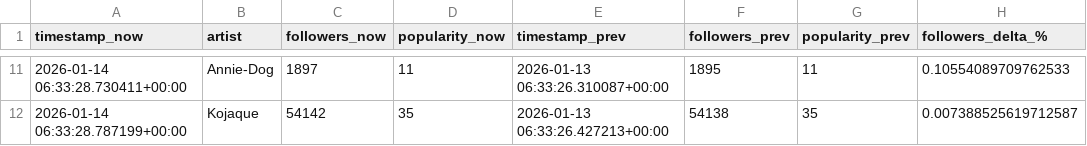
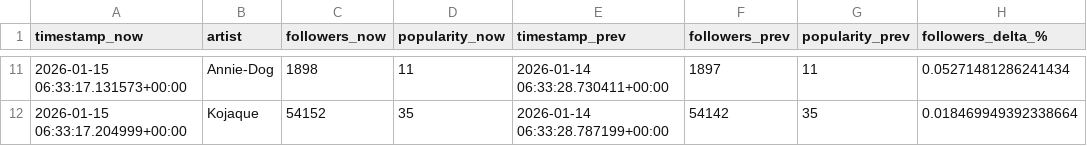
Before and after one commit to j-kearney14/breakout-radar, a CSV file: latest_metrics.csv, drawn as a sheet; only a part is shown, gaps mark what is left out; the diff covers the shown part only.

```diff
--- a/latest_metrics.csv
+++ b/latest_metrics.csv
@@ -11,2 +11,2 @@ timestamp_now,artist,followers_now,popularity_now,timestamp_prev,followers_prev,
-2026-01-14 06:33:28.730411+00:00,Annie-Dog,1897,11,2026-01-13 06:33:26.310087+00:00,1895,11,0.10554089709762533
-2026-01-14 06:33:28.787199+00:00,Kojaque,54142,35,2026-01-13 06:33:26.427213+00:00,54138,35,0.007388525619712587
+2026-01-15 06:33:17.131573+00:00,Annie-Dog,1898,11,2026-01-14 06:33:28.730411+00:00,1897,11,0.05271481286241434
+2026-01-15 06:33:17.204999+00:00,Kojaque,54152,35,2026-01-14 06:33:28.787199+00:00,54142,35,0.018469949392338664
```
Also changed, not shown: 3 added rows, 3 removed rows and 26 edited cells elsewhere in this file, 1 other file.
